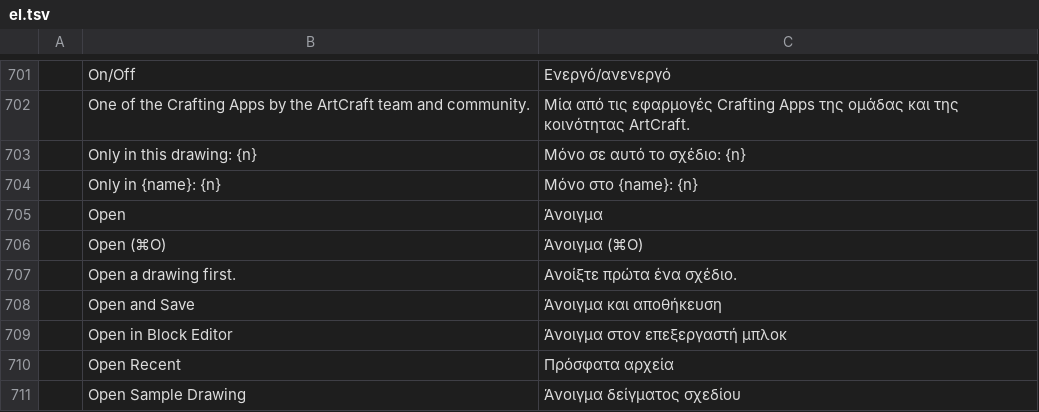
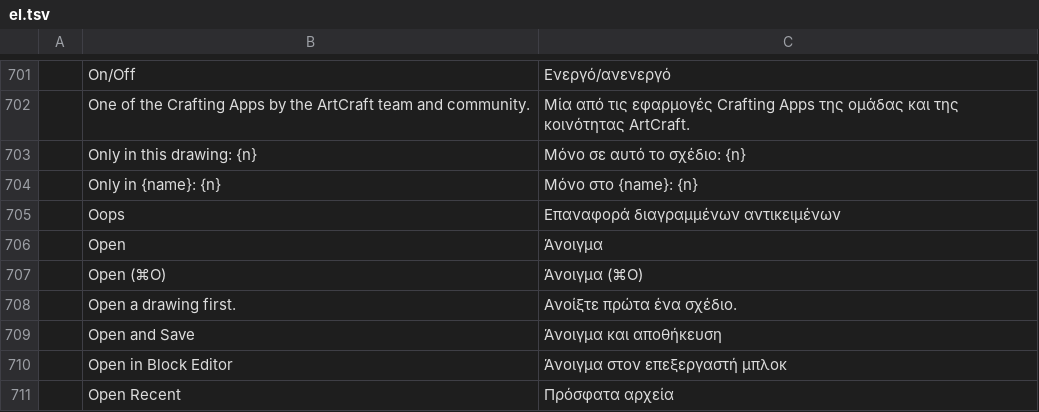
Before and after one commit to AICodeForgedev/cadaddy, a TSV file: crates/ui-egui/src/i18n/el.tsv, drawn as a sheet; only a part is shown, gaps mark what is left out; the shorter side is filled out with more unchanged rows.

```diff
--- a/crates/ui-egui/src/i18n/el.tsv
+++ b/crates/ui-egui/src/i18n/el.tsv
@@ -704,2 +704,3 @@
 	Only in {name}: {n}	Μόνο στο {name}: {n}
+	Oops	Επαναφορά διαγραμμένων αντικειμένων
 	Open	Άνοιγμα
```
Also changed, not shown: crates/ui-egui/src/i18n/ar.tsv, crates/ui-egui/src/i18n/hu.tsv, 26 other files.
